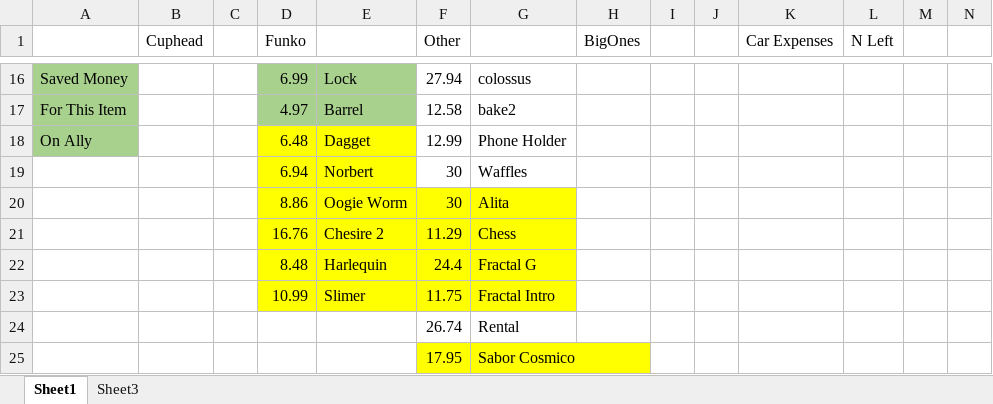
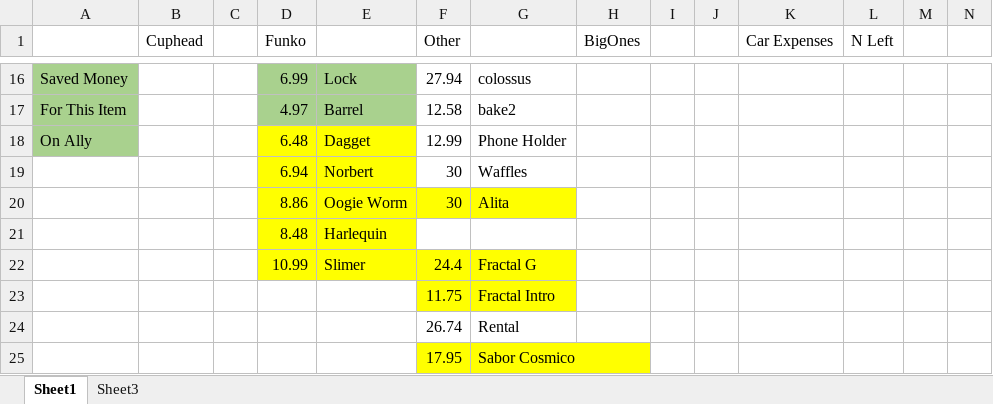
Before and after one commit to RickJacome/CurriculumVitae, an Excel workbook: Savings.xlsx, sheet Sheet1, drawn as a sheet; only a part is shown, gaps mark what is left out; values as stored, in another font and other column widths than the file's, no borders; removed rows and columns are numbered as before the commit, all else as after; rows hold the shown columns only; the diff covers the shown part only; the diff names each change by its address in the sheet, - before the commit and + after, or states it on an @@ line.

Commit message:
Update Savings.xlsx

```diff
--- a/Savings.xlsx (sheet Sheet1)
+++ b/Savings.xlsx (sheet Sheet1)
-row 21:  |  |  | 16.76 | Chesire 2 | 11.29 | Chess
-F21 (Other): 24.4
+F21 (Other): (empty)
-F21:G21 fill: #FFFF00
+F21:G21 fill: none
-G21: Fractal G
+G21: (empty)
-F22 (Other): 11.75
+F22 (Other): 24.4
-G22: Fractal Intro
+G22: Fractal G
+row 23:  |  |  |  |  | 11.75 | Fractal Intro
```
Also changed, not shown: 17 edited cells elsewhere in this sheet.
